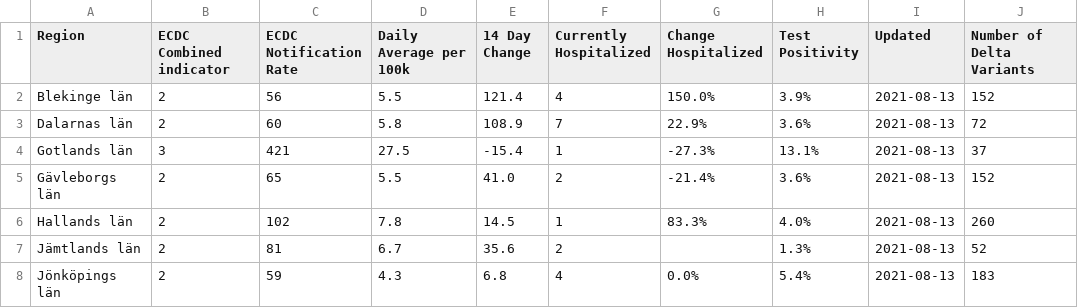
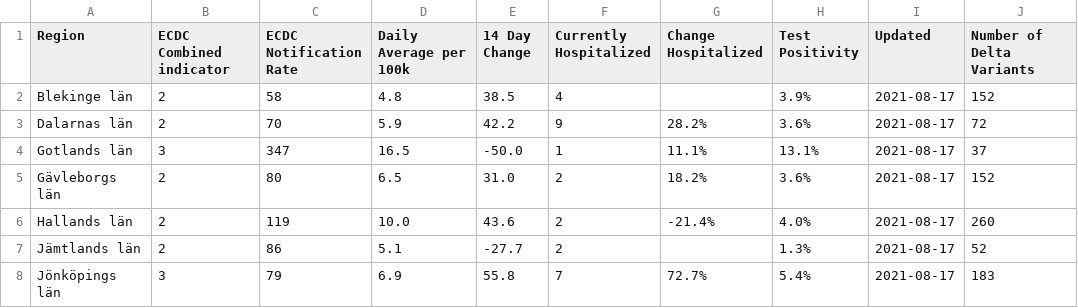
Before and after one commit to covidxix/csvdata, a CSV file: map_summary.csv, drawn as a sheet; only a part is shown; the diff covers the shown part only.

```diff
--- a/map_summary.csv
+++ b/map_summary.csv
@@ -1,8 +1,8 @@
 Region,ECDC Combined indicator,ECDC Notification Rate,Daily Average per 100k,14 Day Change,Currently Hospitalized,Change Hospitalized,Test Positivity,Updated,Number of Delta Variants
-Blekinge län,2,56,5.5,121.4,4,150.0%,3.9%,2021-08-13,152
-Dalarnas län,2,60,5.8,108.9,7,22.9%,3.6%,2021-08-13,72
-Gotlands län,3,421,27.5,-15.4,1,-27.3%,13.1%,2021-08-13,37
-Gävleborgs län,2,65,5.5,41.0,2,-21.4%,3.6%,2021-08-13,152
-Hallands län,2,102,7.8,14.5,1,83.3%,4.0%,2021-08-13,260
-Jämtlands län,2,81,6.7,35.6,2,,1.3%,2021-08-13,52
-Jönköpings län,2,59,4.3,6.8,4,0.0%,5.4%,2021-08-13,183
+Blekinge län,2,58,4.8,38.5,4,,3.9%,2021-08-17,152
+Dalarnas län,2,70,5.9,42.2,9,28.2%,3.6%,2021-08-17,72
+Gotlands län,3,347,16.5,-50.0,1,11.1%,13.1%,2021-08-17,37
+Gävleborgs län,2,80,6.5,31.0,2,18.2%,3.6%,2021-08-17,152
+Hallands län,2,119,10.0,43.6,2,-21.4%,4.0%,2021-08-17,260
+Jämtlands län,2,86,5.1,-27.7,2,,1.3%,2021-08-17,52
+Jönköpings län,3,79,6.9,55.8,7,72.7%,5.4%,2021-08-17,183
```
Also changed, not shown: 84 edited cells elsewhere in this file, days.csv, deaths.csv, 8 other files.
